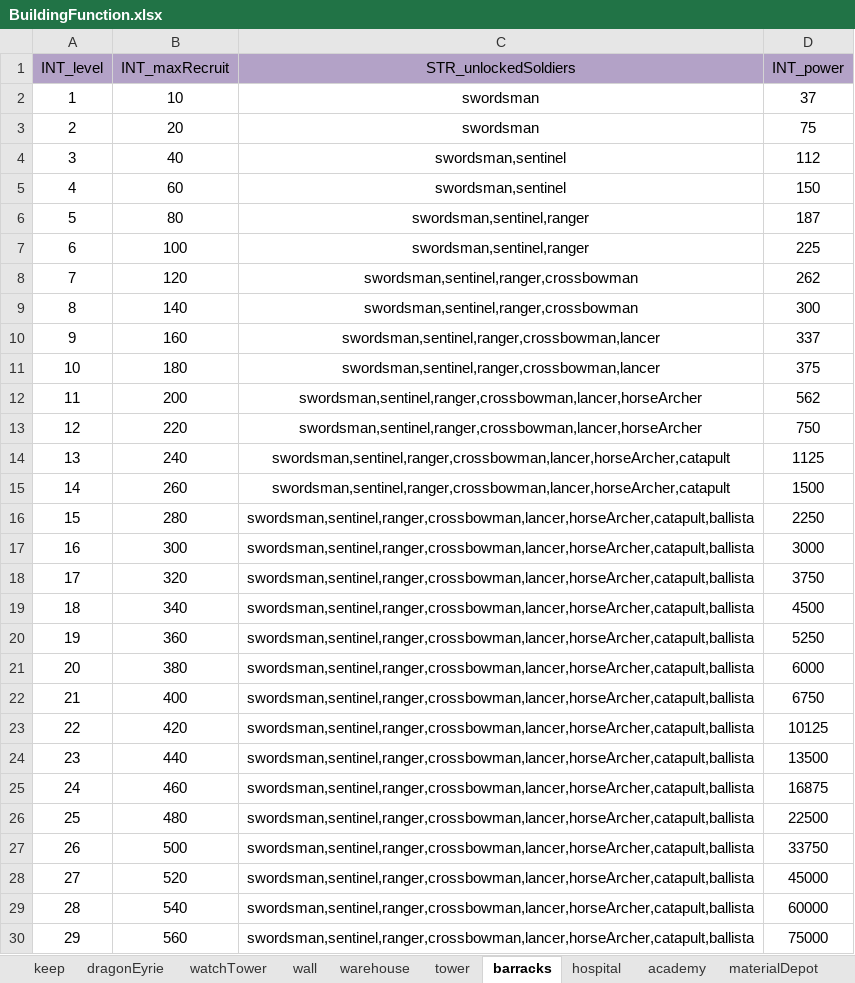
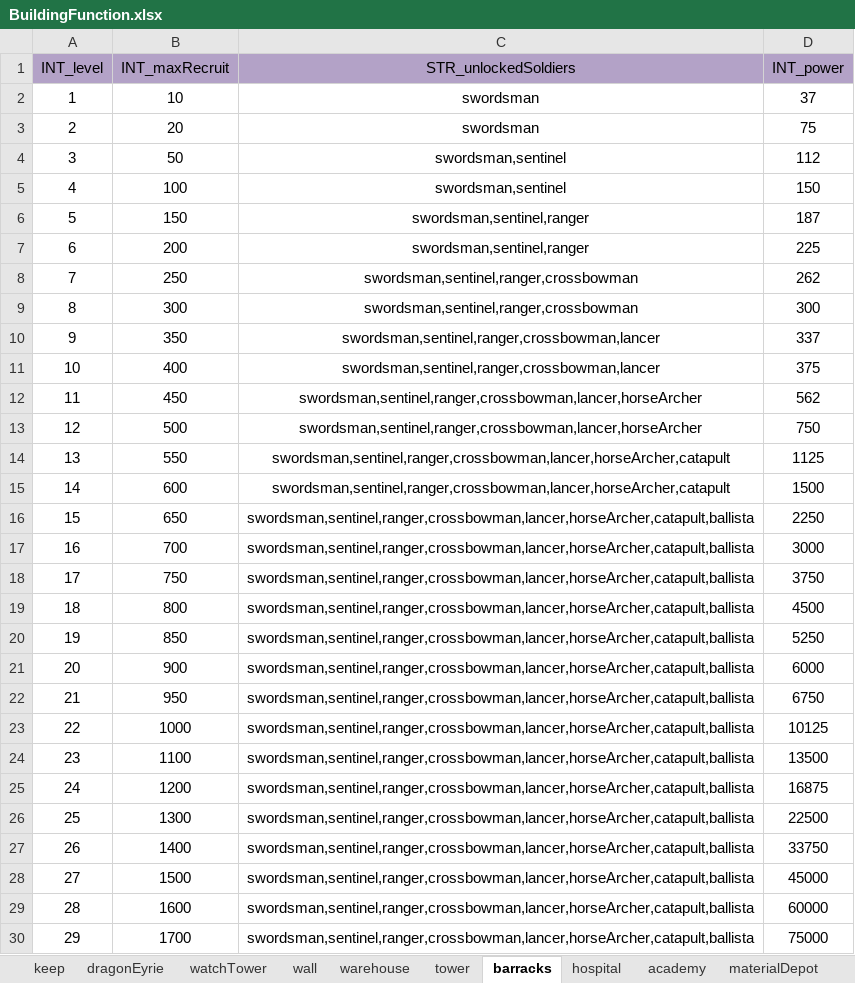
Before and after one commit to ModunZhang/kod_client, an Excel workbook: gameData/shared/BuildingFunction.xlsx, sheet barracks, drawn as a sheet; only a part is shown; values as stored, in another font and other column widths than the file's, no borders; the diff covers the shown part only; the diff names each change by its address in the sheet, - before the commit and + after, or states it on an @@ line.

```diff
--- a/gameData/shared/BuildingFunction.xlsx (sheet barracks)
+++ b/gameData/shared/BuildingFunction.xlsx (sheet barracks)
-B4 (INT_maxRecruit): 40
+B4 (INT_maxRecruit): 50
-B5 (INT_maxRecruit): 60
+B5 (INT_maxRecruit): 100
-B6 (INT_maxRecruit): 80
+B6 (INT_maxRecruit): 150
-B7 (INT_maxRecruit): 100
+B7 (INT_maxRecruit): 200
-B8 (INT_maxRecruit): 120
+B8 (INT_maxRecruit): 250
-B9 (INT_maxRecruit): 140
+B9 (INT_maxRecruit): 300
-B10 (INT_maxRecruit): 160
+B10 (INT_maxRecruit): 350
-B11 (INT_maxRecruit): 180
+B11 (INT_maxRecruit): 400
-B12 (INT_maxRecruit): 200
+B12 (INT_maxRecruit): 450
-B13 (INT_maxRecruit): 220
+B13 (INT_maxRecruit): 500
-B14 (INT_maxRecruit): 240
+B14 (INT_maxRecruit): 550
-B15 (INT_maxRecruit): 260
+B15 (INT_maxRecruit): 600
-B16 (INT_maxRecruit): 280
+B16 (INT_maxRecruit): 650
-B17 (INT_maxRecruit): 300
+B17 (INT_maxRecruit): 700
-B18 (INT_maxRecruit): 320
+B18 (INT_maxRecruit): 750
-B19 (INT_maxRecruit): 340
+B19 (INT_maxRecruit): 800
-B20 (INT_maxRecruit): 360
+B20 (INT_maxRecruit): 850
-B21 (INT_maxRecruit): 380
+B21 (INT_maxRecruit): 900
-B22 (INT_maxRecruit): 400
+B22 (INT_maxRecruit): 950
-B23 (INT_maxRecruit): 420
+B23 (INT_maxRecruit): 1000
-B24 (INT_maxRecruit): 440
+B24 (INT_maxRecruit): 1100
-B25 (INT_maxRecruit): 460
+B25 (INT_maxRecruit): 1200
-B26 (INT_maxRecruit): 480
+B26 (INT_maxRecruit): 1300
-B27 (INT_maxRecruit): 500
+B27 (INT_maxRecruit): 1400
-B28 (INT_maxRecruit): 520
+B28 (INT_maxRecruit): 1500
-B29 (INT_maxRecruit): 540
+B29 (INT_maxRecruit): 1600
-B30 (INT_maxRecruit): 560
+B30 (INT_maxRecruit): 1700
```
Also changed, not shown: 11 edited cells elsewhere in this sheet, sheet materialDepot, gameData/shared/AllianceInitData.xlsx, gameData/shared/GrowUpTasks.xlsx, 32 other files.
